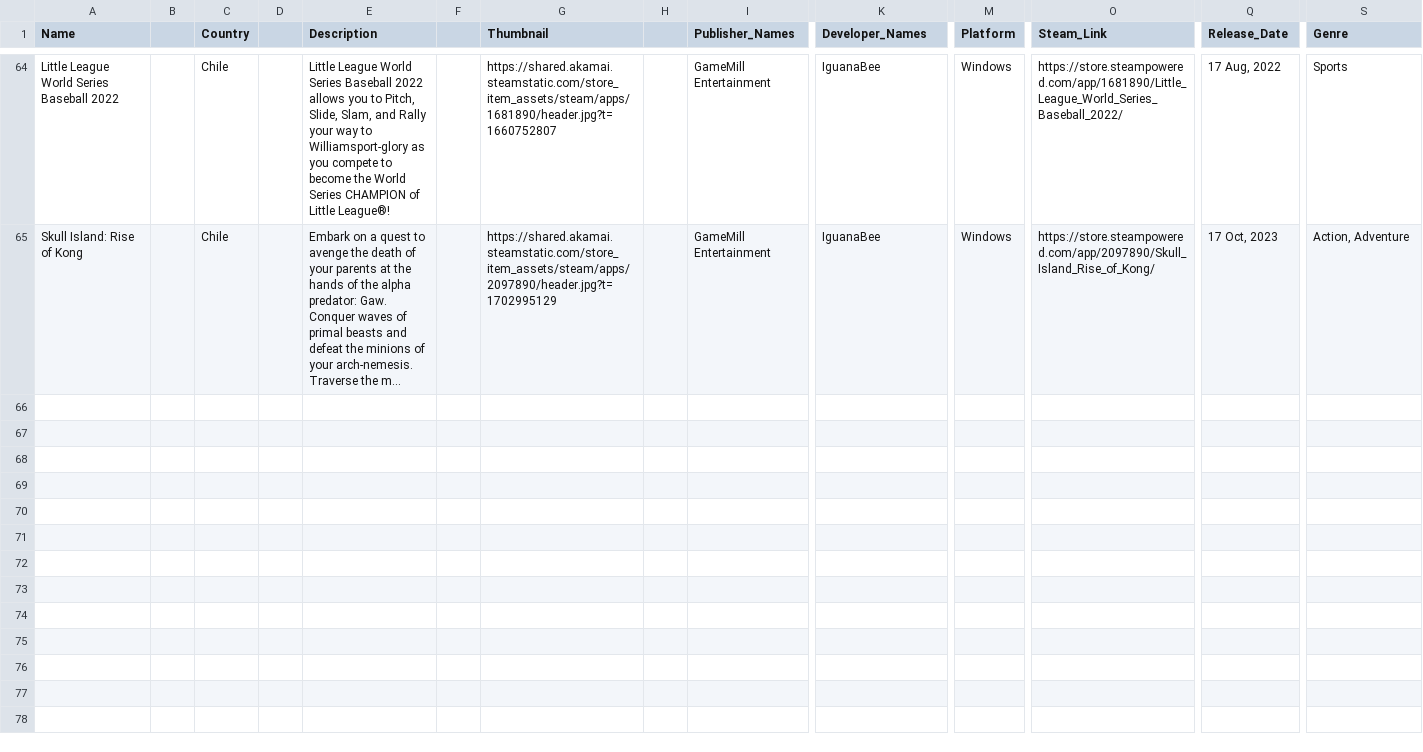
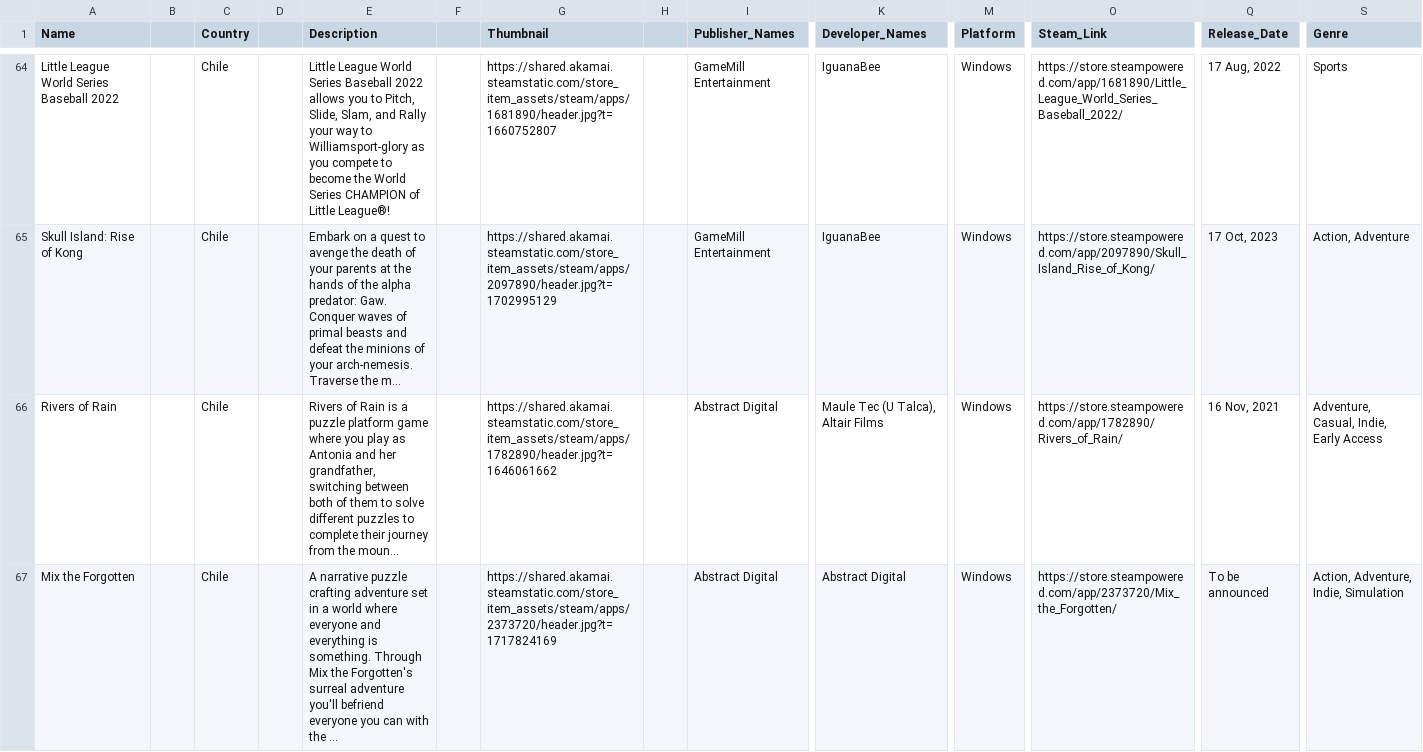
Before and after one commit to jdiaz97/wherearethe.games, a CSV file: export/Chile.csv, drawn as a sheet; only a part is shown, gaps mark what is left out; rows hold the shown columns only; the diff covers the shown part only; the diff names each change by its address in the sheet, - before the commit and + after, or states it on an @@ line.

Commit message:
new data

```diff
--- a/export/Chile.csv
+++ b/export/Chile.csv
+row 66: Rivers of Rain |  | Chile |  | Rivers of Rain is a puzzle platform game where you play as Antonia and her grandfather, switching between both of them to solve different puzzles to complete their journey from the moun... |  | https://shared.akamai.steamstatic.com/store_item_assets/steam/apps/1782890/header.jpg?t=1646061662 |  | Abstract Digital | Maule Tec (U Talca), Altair Films | Windows | https://store.steampowered.com/app/1782890/Rivers_of_Rain/ | 16 Nov, 2021 | Adventure, Casual, Indie, Early Access
+row 67: Mix the Forgotten |  | Chile |  | A narrative puzzle crafting adventure set in a world where everyone and everything is something. Through Mix the Forgotten's surreal adventure you'll befriend everyone you can with the ... |  | https://shared.akamai.steamstatic.com/store_item_assets/steam/apps/2373720/header.jpg?t=1717824169 |  | Abstract Digital | Abstract Digital | Windows | https://store.steampowered.com/app/2373720/Mix_the_Forgotten/ | To be announced | Action, Adventure, Indie, Simulation
```
Also changed, not shown: 1 added row elsewhere in this file.
